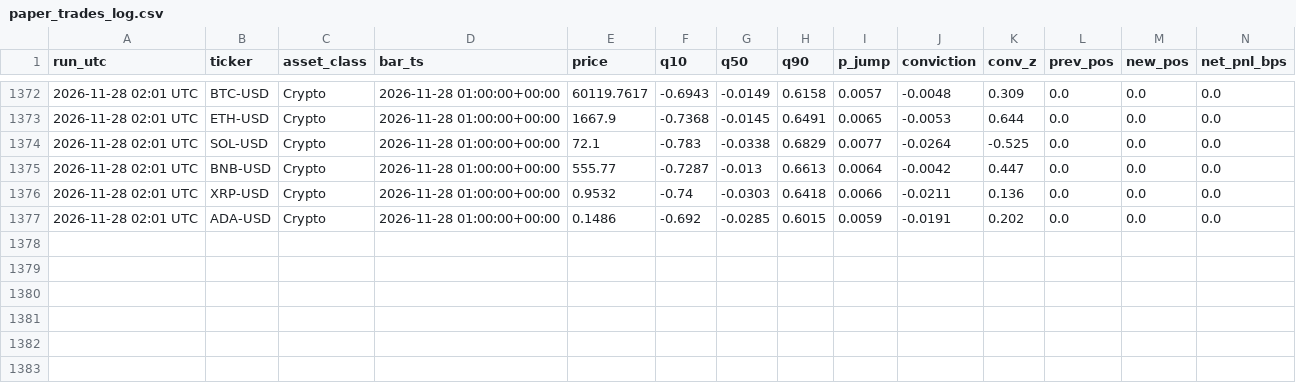
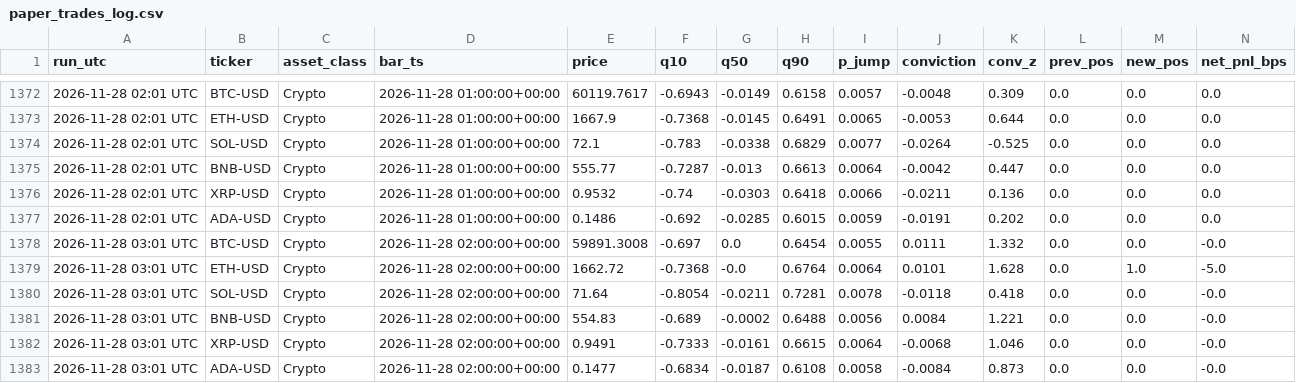
Before and after one commit to Lolycut/starquant4.1, a CSV file: data/paper_trades_log.csv, drawn as a sheet; only a part is shown, gaps mark what is left out; rows hold the shown columns only; the diff names each change by its address in the sheet, - before the commit and + after, or states it on an @@ line.

Commit message:
Hourly paper-trade update [skip ci]

```diff
--- a/data/paper_trades_log.csv
+++ b/data/paper_trades_log.csv
+row 1378: 2026-11-28 03:01 UTC | BTC-USD | Crypto | 2026-11-28 02:00:00+00:00 | 59891.3008 | -0.697 | 0.0 | 0.6454 | 0.0055 | 0.0111 | 1.332 | 0.0 | 0.0 | -0.0
+row 1379: 2026-11-28 03:01 UTC | ETH-USD | Crypto | 2026-11-28 02:00:00+00:00 | 1662.72 | -0.7368 | -0.0 | 0.6764 | 0.0064 | 0.0101 | 1.628 | 0.0 | 1.0 | -5.0
+row 1380: 2026-11-28 03:01 UTC | SOL-USD | Crypto | 2026-11-28 02:00:00+00:00 | 71.64 | -0.8054 | -0.0211 | 0.7281 | 0.0078 | -0.0118 | 0.418 | 0.0 | 0.0 | -0.0
+row 1381: 2026-11-28 03:01 UTC | BNB-USD | Crypto | 2026-11-28 02:00:00+00:00 | 554.83 | -0.689 | -0.0002 | 0.6488 | 0.0056 | 0.0084 | 1.221 | 0.0 | 0.0 | -0.0
+row 1382: 2026-11-28 03:01 UTC | XRP-USD | Crypto | 2026-11-28 02:00:00+00:00 | 0.9491 | -0.7333 | -0.0161 | 0.6615 | 0.0064 | -0.0068 | 1.046 | 0.0 | 0.0 | -0.0
+row 1383: 2026-11-28 03:01 UTC | ADA-USD | Crypto | 2026-11-28 02:00:00+00:00 | 0.1477 | -0.6834 | -0.0187 | 0.6108 | 0.0058 | -0.0084 | 0.873 | 0.0 | 0.0 | -0.0
```
Also changed, not shown: 1 other file.
